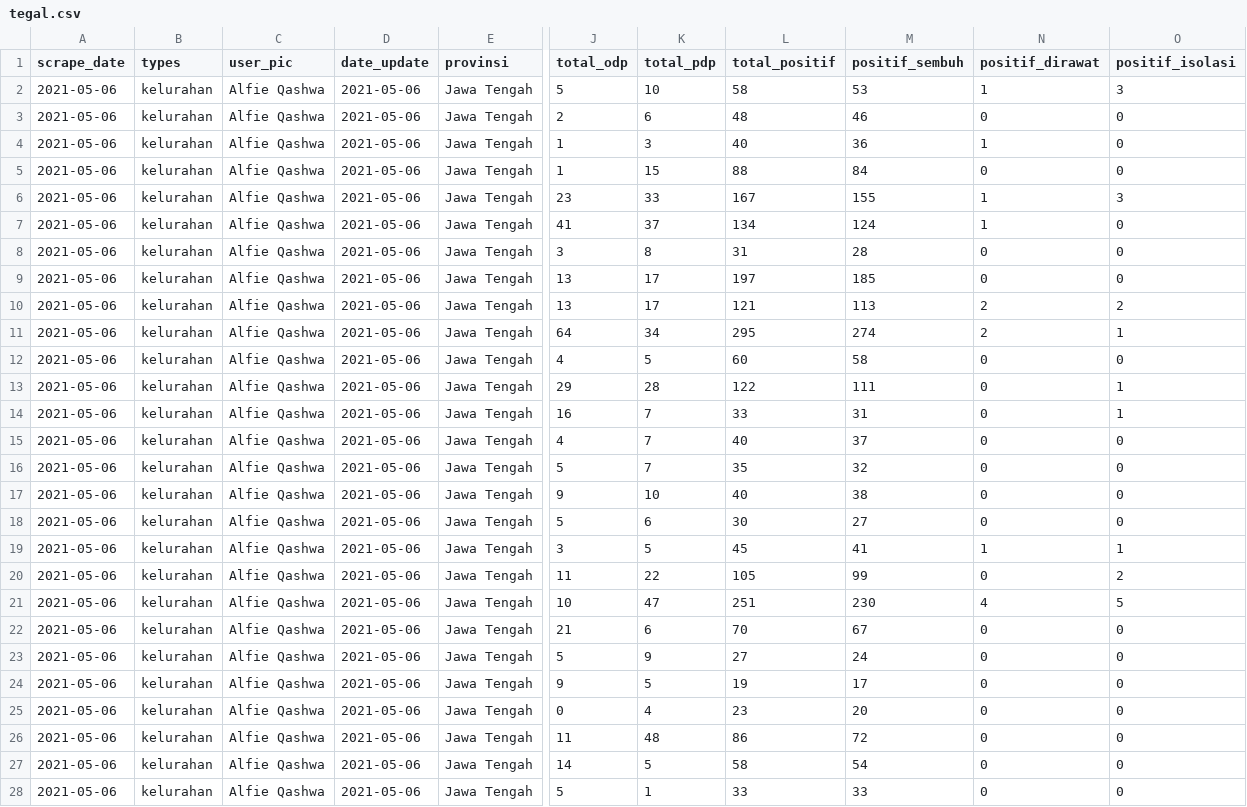
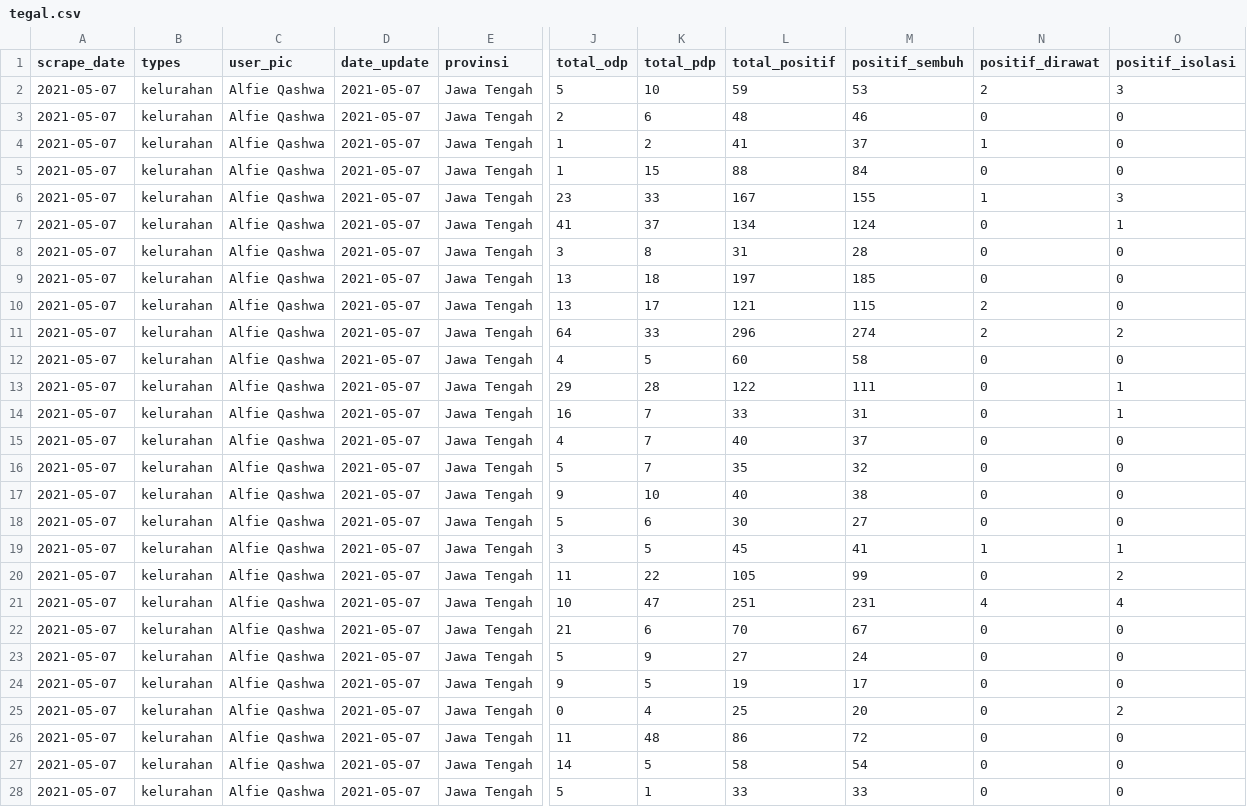
Before and after one commit to alfieqashwa/kominfo-pedulilindungi, a CSV file: ppcrawling/output/tegal.csv, drawn as a sheet; only a part is shown, gaps mark what is left out; the diff names each change by its address in the sheet, - before the commit and + after, or states it on an @@ line.

```diff
--- a/ppcrawling/output/tegal.csv
+++ b/ppcrawling/output/tegal.csv
-A2:A28 (scrape_date): 2021-05-06
+A2:A28 (scrape_date): 2021-05-07
-D2:D28 (date_update): 2021-05-06
+D2:D28 (date_update): 2021-05-07
-L2 (total_positif): 58
+L2 (total_positif): 59
-N2 (positif_dirawat): 1
+N2 (positif_dirawat): 2
-K4 (total_pdp): 3
+K4 (total_pdp): 2
-L4 (total_positif): 40
+L4 (total_positif): 41
-M4 (positif_sembuh): 36
+M4 (positif_sembuh): 37
-N7 (positif_dirawat): 1
+N7 (positif_dirawat): 0
-O7 (positif_isolasi): 0
+O7 (positif_isolasi): 1
-K9 (total_pdp): 17
+K9 (total_pdp): 18
-M10 (positif_sembuh): 113
+M10 (positif_sembuh): 115
-O10 (positif_isolasi): 2
+O10 (positif_isolasi): 0
-K11 (total_pdp): 34
+K11 (total_pdp): 33
-L11 (total_positif): 295
+L11 (total_positif): 296
-O11 (positif_isolasi): 1
+O11 (positif_isolasi): 2
-M21 (positif_sembuh): 230
+M21 (positif_sembuh): 231
-O21 (positif_isolasi): 5
+O21 (positif_isolasi): 4
-L25 (total_positif): 23
+L25 (total_positif): 25
-O25 (positif_isolasi): 0
+O25 (positif_isolasi): 2
```
Also changed, not shown: 1 other file.
